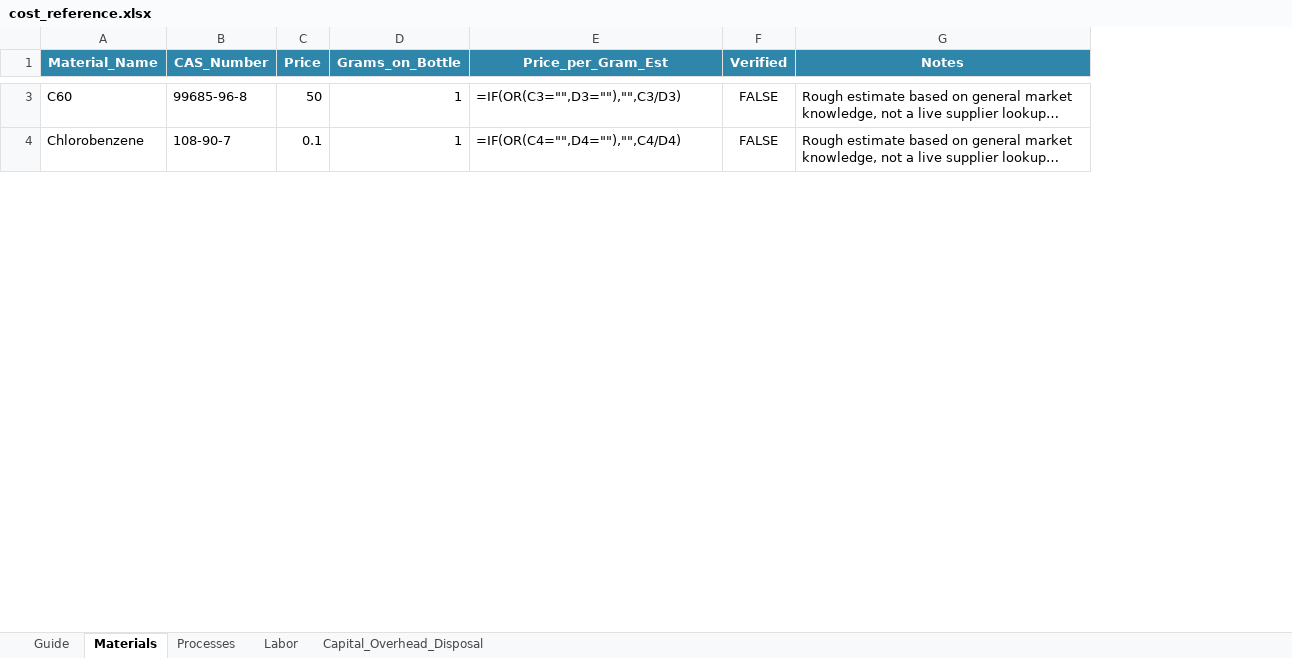
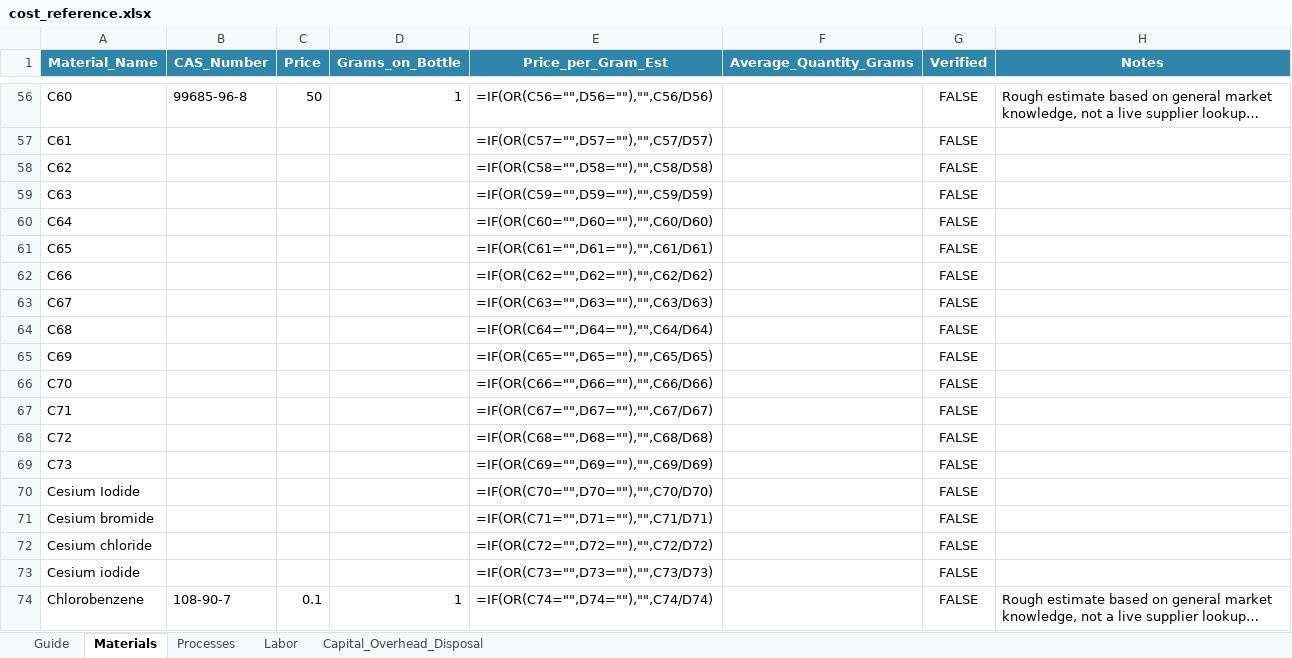
Before and after one commit to nomad-hzb/nomad-pv-analysis-apps, an Excel workbook: apps/LCC_Calculator/cost_reference.xlsx, sheet Materials, drawn as a sheet; only a part is shown, gaps mark what is left out; long unchanged cells end in …; values as stored, in another font and other column widths than the file's, no borders; formulas without a stored value are shown as written; conditional formats not drawn; addresses are those after the commit; the diff covers the shown part only; the diff names each change by its address in the sheet, - before the commit and + after, or states it on an @@ line.

Commit message:
Redesign LCC_Calculator around an in-app cost table, not Excel formulas
Rework based on hands-on feedback: the exported workbook and its
cross-sheet formulas were confusing and hard to verify, and the bar
chart didn't communicate anything useful.

- Primary interface is now read-only in-app tables (Processes,
  Materials, Labor, Summary) computed in Python, so the same numbers
  shown on screen are what gets exported - no more Excel formula webs.
- Process cost and equipment cost are tracked and displayed
  separately (not blended), matched via the process's NOMAD location
  against a fixed list of known gloveboxes/tools.
- Materials fall back to an admin-defined average quantity per use
  when NOMAD only gives concentration/volume/thickness (which is
  always, for solution-based materials) - previously this produced a
  permanently blank cost.
- Labor is a role (PhD Researcher/Postdoc/Engineer/HiWi) + hours
  input per batch, recomputed live, since NOMAD never records who ran
  a process.
- cost_reference.xlsx is regenerated from a real full-instance NOMAD
  scan (411 batches, 32 process/measurement schemas, 538 materials)
  instead of a generic empty template, so it's actually useful out of
  the box.
- Fixed two real data-quality crashes found via the full-instance
  scan: hysprint_utils.get_ids_in_batch raising KeyError (not just
  AssertionError) on malformed batches, and NOMAD's search backend
  rejecting :any queries over very large id lists (now chunked).
- Removed plot_manager.py (the removed chart) and the old
  formula-heavy Capital_Overhead_Disposal per-batch sheet.

```diff
--- a/apps/LCC_Calculator/cost_reference.xlsx (sheet Materials)
+++ b/apps/LCC_Calculator/cost_reference.xlsx (sheet Materials)
+column F (Average_Quantity_Grams), empty
-E56 (Price_per_Gram_Est): =IF(OR(C3="",D3=""),"",C3/D3)
+E56 (Price_per_Gram_Est): =IF(OR(C56="",D56=""),"",C56/D56)
+row 57: C61 |  |  |  | =IF(OR(C57="",D57=""),"",C57/D57) |  | FALSE
+row 58: C62 |  |  |  | =IF(OR(C58="",D58=""),"",C58/D58) |  | FALSE
+row 59: C63 |  |  |  | =IF(OR(C59="",D59=""),"",C59/D59) |  | FALSE
+row 60: C64 |  |  |  | =IF(OR(C60="",D60=""),"",C60/D60) |  | FALSE
+row 61: C65 |  |  |  | =IF(OR(C61="",D61=""),"",C61/D61) |  | FALSE
+row 62: C66 |  |  |  | =IF(OR(C62="",D62=""),"",C62/D62) |  | FALSE
+row 63: C67 |  |  |  | =IF(OR(C63="",D63=""),"",C63/D63) |  | FALSE
+row 64: C68 |  |  |  | =IF(OR(C64="",D64=""),"",C64/D64) |  | FALSE
+row 65: C69 |  |  |  | =IF(OR(C65="",D65=""),"",C65/D65) |  | FALSE
+row 66: C70 |  |  |  | =IF(OR(C66="",D66=""),"",C66/D66) |  | FALSE
+row 67: C71 |  |  |  | =IF(OR(C67="",D67=""),"",C67/D67) |  | FALSE
+row 68: C72 |  |  |  | =IF(OR(C68="",D68=""),"",C68/D68) |  | FALSE
+row 69: C73 |  |  |  | =IF(OR(C69="",D69=""),"",C69/D69) |  | FALSE
+row 70: Cesium Iodide |  |  |  | =IF(OR(C70="",D70=""),"",C70/D70) |  | FALSE
+row 71: Cesium bromide |  |  |  | =IF(OR(C71="",D71=""),"",C71/D71) |  | FALSE
+row 72: Cesium chloride |  |  |  | =IF(OR(C72="",D72=""),"",C72/D72) |  | FALSE
+row 73: Cesium iodide |  |  |  | =IF(OR(C73="",D73=""),"",C73/D73) |  | FALSE
-E74 (Price_per_Gram_Est): =IF(OR(C4="",D4=""),"",C4/D4)
+E74 (Price_per_Gram_Est): =IF(OR(C74="",D74=""),"",C74/D74)
```
Also changed, not shown: 501 added rows and 18 edited cells elsewhere in this sheet, sheet Processes, sheet Capital_Overhead_Disposal, sheet Guide, 7 other files.
